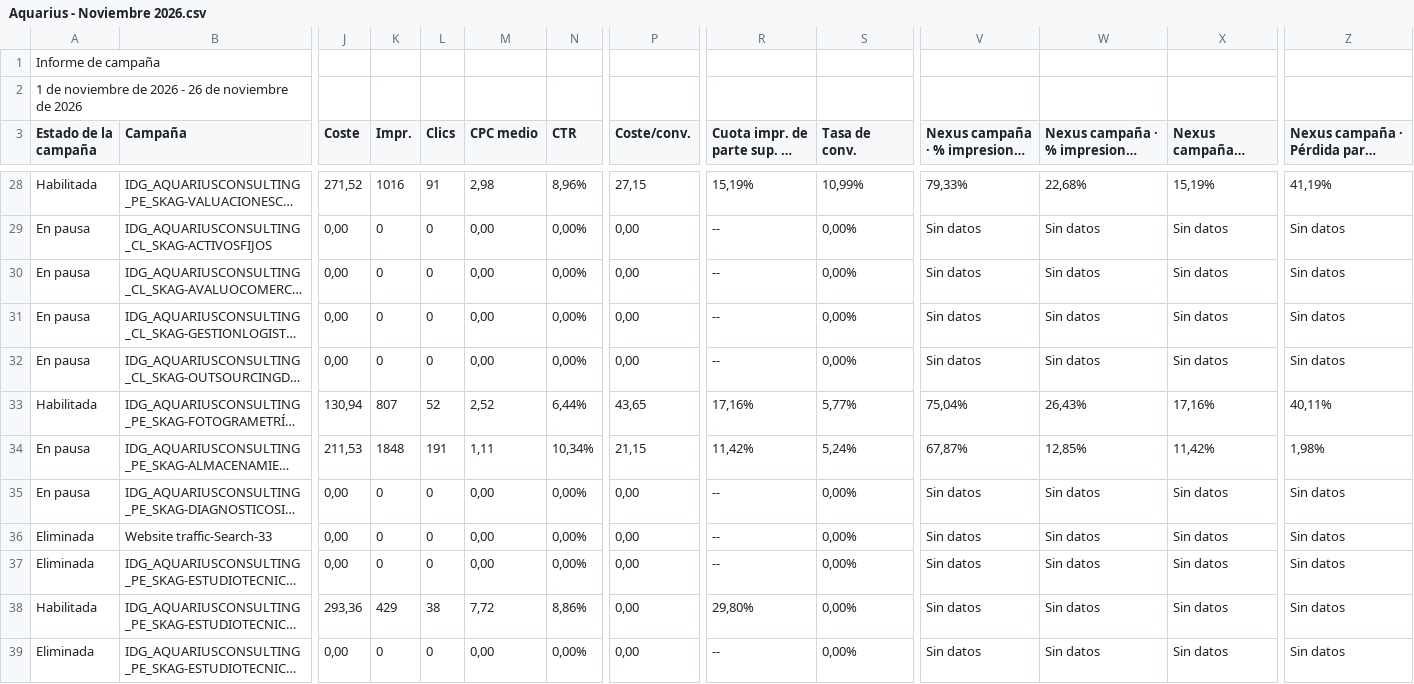
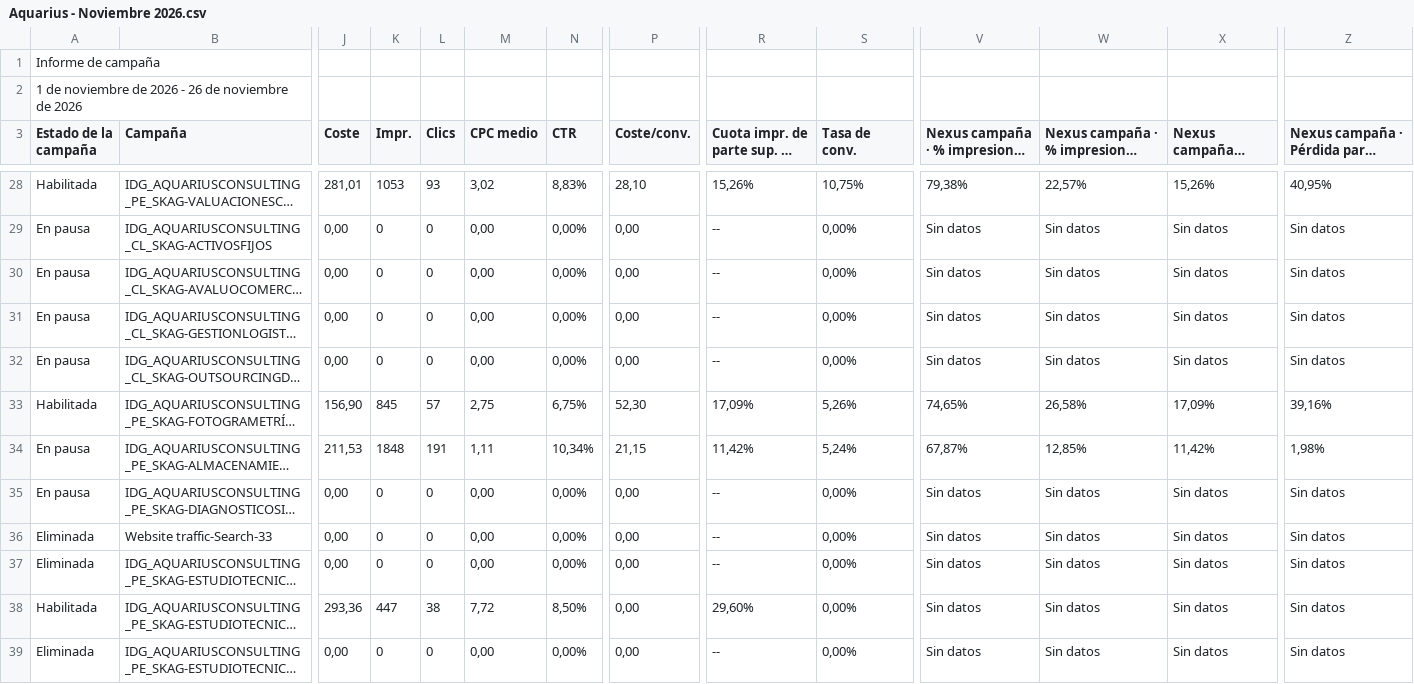
Before and after one commit to jorgeluis666/objetivos-Aquarius, a CSV file: data/csv-backups/drive/Aquarius - Noviembre 2026.csv, drawn as a sheet; only a part is shown, gaps mark what is left out; long unchanged cells end in …; the diff covers the shown part only; the diff names each change by its address in the sheet, - before the commit and + after, or states it on an @@ line.

```diff
--- a/data/csv-backups/drive/Aquarius - Noviembre 2026.csv
+++ b/data/csv-backups/drive/Aquarius - Noviembre 2026.csv
-J28 (Coste): 271,52
+J28 (Coste): 281,01
-K28 (Impr.): 1016
+K28 (Impr.): 1053
-L28 (Clics): 91
+L28 (Clics): 93
-M28 (CPC medio): 2,98
+M28 (CPC medio): 3,02
-N28 (CTR): 8,96%
+N28 (CTR): 8,83%
-P28 (Coste/conv.): 27,15
+P28 (Coste/conv.): 28,10
-R28: 15,19%
+R28: 15,26%
-S28 (Tasa de conv.): 10,99%
+S28 (Tasa de conv.): 10,75%
-V28: 79,33%
+V28: 79,38%
-W28: 22,68%
+W28: 22,57%
-X28: 15,19%
+X28: 15,26%
-Z28: 41,19%
+Z28: 40,95%
-J33 (Coste): 130,94
+J33 (Coste): 156,90
-K33 (Impr.): 807
+K33 (Impr.): 845
-L33 (Clics): 52
+L33 (Clics): 57
-M33 (CPC medio): 2,52
+M33 (CPC medio): 2,75
-N33 (CTR): 6,44%
+N33 (CTR): 6,75%
-P33 (Coste/conv.): 43,65
+P33 (Coste/conv.): 52,30
-R33: 17,16%
+R33: 17,09%
-S33 (Tasa de conv.): 5,77%
+S33 (Tasa de conv.): 5,26%
-V33: 75,04%
+V33: 74,65%
-W33: 26,43%
+W33: 26,58%
-X33: 17,16%
+X33: 17,09%
-Z33: 40,11%
+Z33: 39,16%
-K38 (Impr.): 429
+K38 (Impr.): 447
-N38 (CTR): 8,86%
+N38 (CTR): 8,50%
-R38: 29,80%
+R38: 29,60%
```
Also changed, not shown: 50 edited cells elsewhere in this file, 6 other files.
